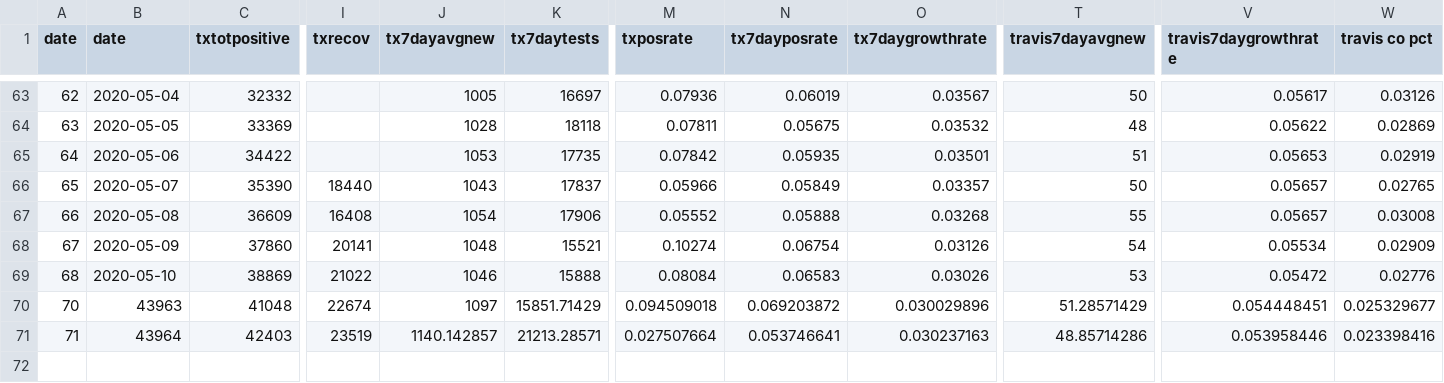
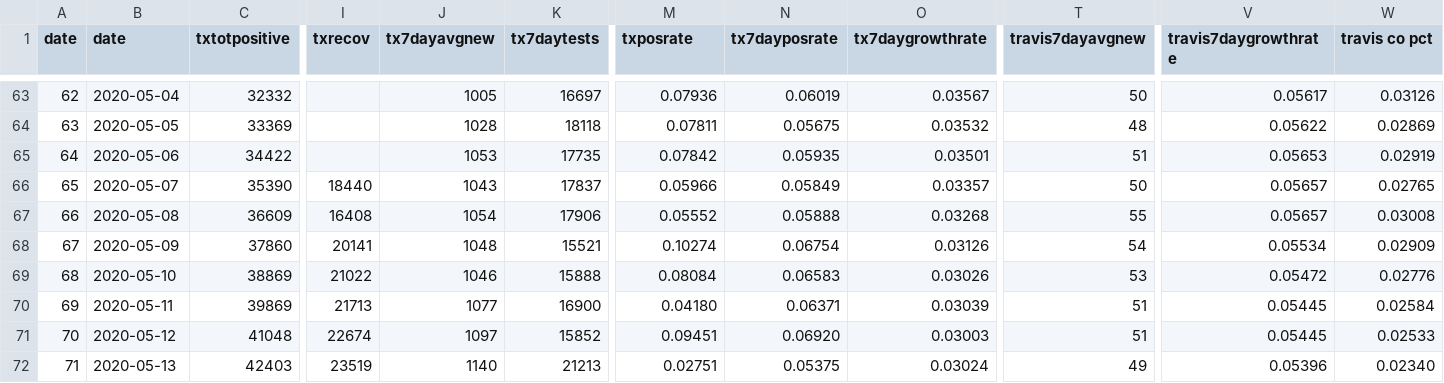
Before and after one commit to jstripli/covid19, a CSV file: texastraviscovid.csv, drawn as a sheet; only a part is shown, gaps mark what is left out; addresses are those after the commit; rows hold the shown columns only; the diff names each change by its address in the sheet, - before the commit and + after, or states it on an @@ line.

Commit message:
Fixed update with data through May 13, 2020

```diff
--- a/texastraviscovid.csv
+++ b/texastraviscovid.csv
+row 70: 69 | 2020-05-11 | 39869 | 21713 | 1077 | 16900 | 0.04180 | 0.06371 | 0.03039 | 51 | 0.05445 | 0.02584
-B71 (date): 43963
+B71 (date): 2020-05-12
-K71 (tx7daytests): 15851.71429
+K71 (tx7daytests): 15852
-M71 (txposrate): 0.094509018
+M71 (txposrate): 0.09451
-N71 (tx7dayposrate): 0.069203872
+N71 (tx7dayposrate): 0.06920
-O71 (tx7daygrowthrate): 0.030029896
+O71 (tx7daygrowthrate): 0.03003
-T71 (travis7dayavgnew): 51.28571429
+T71 (travis7dayavgnew): 51
-V71 (travis7daygrowthrate): 0.054448451
+V71 (travis7daygrowthrate): 0.05445
-W71 (travis co pct): 0.025329677
+W71 (travis co pct): 0.02533
-B72 (date): 43964
+B72 (date): 2020-05-13
-J72 (tx7dayavgnew): 1140.142857
+J72 (tx7dayavgnew): 1140
-K72 (tx7daytests): 21213.28571
+K72 (tx7daytests): 21213
-M72 (txposrate): 0.027507664
+M72 (txposrate): 0.02751
-N72 (tx7dayposrate): 0.053746641
+N72 (tx7dayposrate): 0.05375
-O72 (tx7daygrowthrate): 0.030237163
+O72 (tx7daygrowthrate): 0.03024
-T72 (travis7dayavgnew): 48.85714286
+T72 (travis7dayavgnew): 49
-V72 (travis7daygrowthrate): 0.053958446
+V72 (travis7daygrowthrate): 0.05396
-W72 (travis co pct): 0.023398416
+W72 (travis co pct): 0.02340
```
